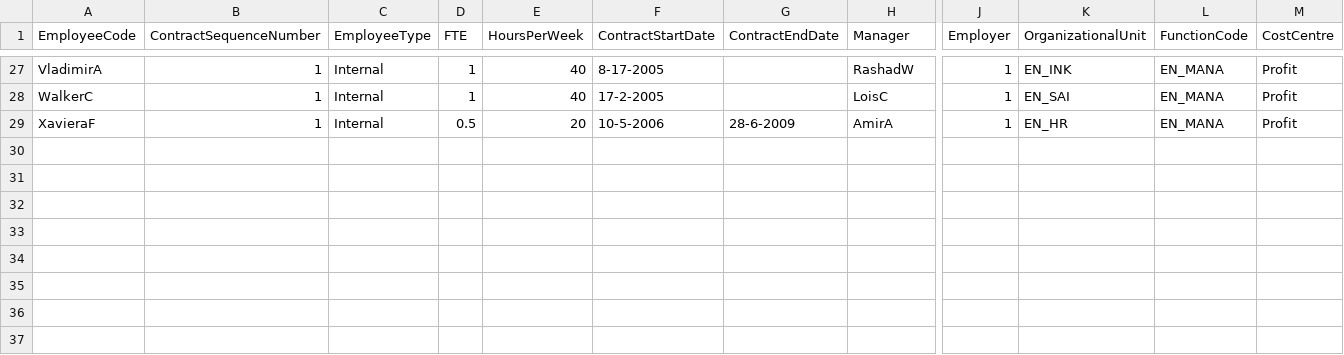
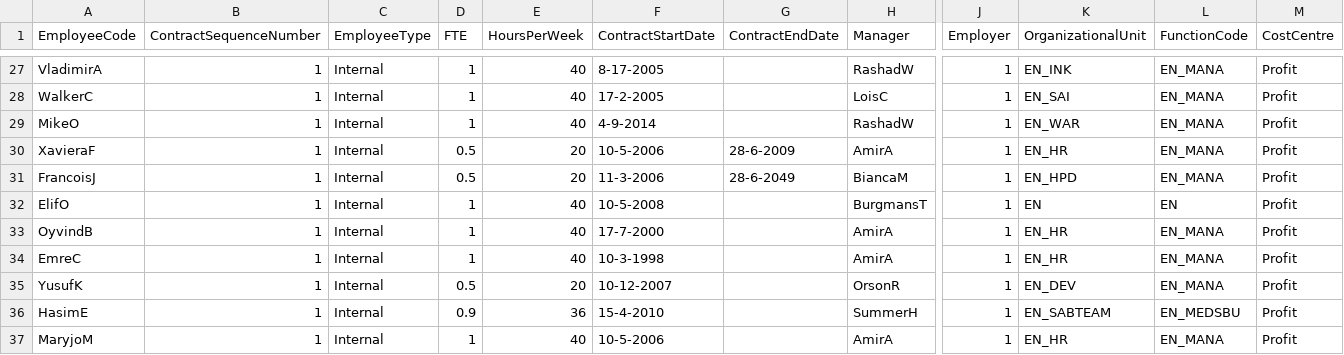
Before and after one commit to Tools4everBV/HelloID-Conn-Prov-Source-CSV-DEMO, a CSV file: CSV source data/T4E_HelloID_Contracts.csv, drawn as a sheet; only a part is shown, gaps mark what is left out; rows hold the shown columns only; the diff names each change by its address in the sheet, - before the commit and + after, or states it on an @@ line.

```diff
--- a/CSV source data/T4E_HelloID_Contracts.csv
+++ b/CSV source data/T4E_HelloID_Contracts.csv
+row 29: MikeO | 1 | Internal | 1 | 40 | 4-9-2014 |  | RashadW | 1 | EN_WAR | EN_MANA | Profit
+row 31: FrancoisJ | 1 | Internal | 0.5 | 20 | 11-3-2006 | 28-6-2049 | BiancaM | 1 | EN_HPD | EN_MANA | Profit
+row 32: ElifO | 1 | Internal | 1 | 40 | 10-5-2008 |  | BurgmansT | 1 | EN | EN | Profit
+row 33: OyvindB | 1 | Internal | 1 | 40 | 17-7-2000 |  | AmirA | 1 | EN_HR | EN_MANA | Profit
+row 34: EmreC | 1 | Internal | 1 | 40 | 10-3-1998 |  | AmirA | 1 | EN_HR | EN_MANA | Profit
+row 35: YusufK | 1 | Internal | 0.5 | 20 | 10-12-2007 |  | OrsonR | 1 | EN_DEV | EN_MANA | Profit
+row 36: HasimE | 1 | Internal | 0.9 | 36 | 15-4-2010 |  | SummerH | 1 | EN_SABTEAM | EN_MEDSBU | Profit
+row 37: MaryjoM | 1 | Internal | 1 | 40 | 10-5-2006 |  | AmirA | 1 | EN_HR | EN_MANA | Profit
```
Also changed, not shown: CSV source data/T4E_HELLOID_Persons.csv.
